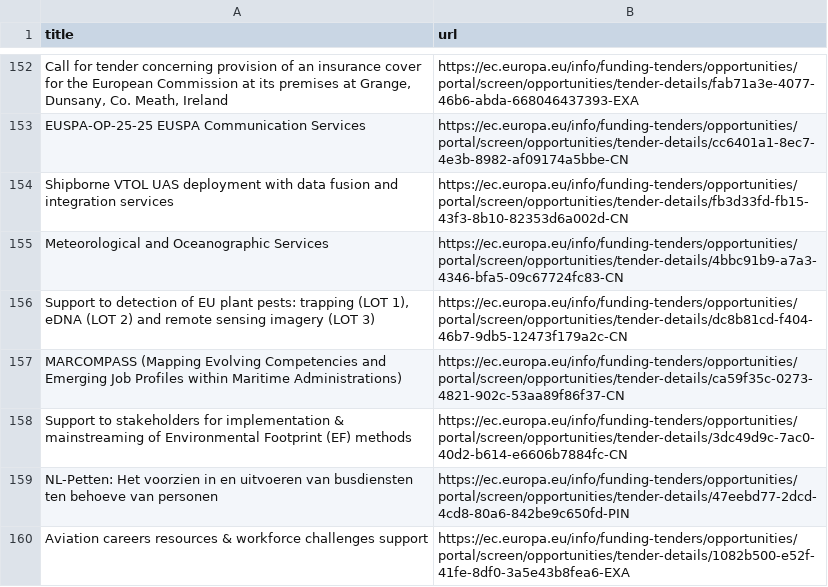
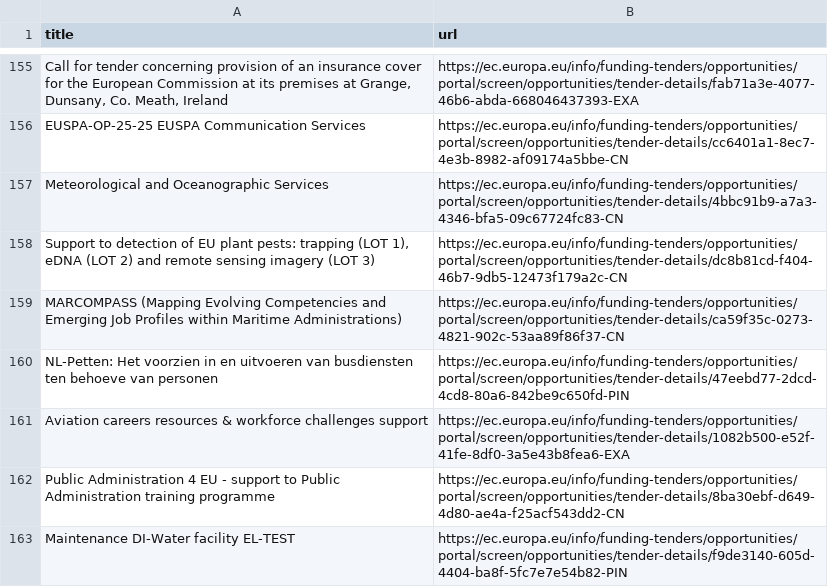
Before and after one commit to Lobal-coder/eufundsscraper, a CSV file: docs/tenders-list.csv, drawn as a sheet; only a part is shown, gaps mark what is left out; the shorter side is filled out with more unchanged rows; removed rows and columns are numbered as before the commit, all else as after; the diff covers the shown part only; the diff names each change by its address in the sheet, - before the commit and + after, or states it on an @@ line.

```diff
--- a/docs/tenders-list.csv
+++ b/docs/tenders-list.csv
-row 154: Shipborne VTOL UAS deployment with data fusion and integration services | https://ec.europa.eu/info/funding-tenders/opportunities/portal/screen/opportunities/tender-details/fb3d33fd-fb15-43f3-8b10-82353d6a002d-CN
-row 158: Support to stakeholders for implementation & mainstreaming of Environmental Footprint (EF) methods | https://ec.europa.eu/info/funding-tenders/opportunities/portal/screen/opportunities/tender-details/3dc49d9c-7ac0-40d2-b614-e6606b7884fc-CN
```
Also changed, not shown: 5 added rows, 7 removed rows and 19 moved rows elsewhere in this file, docs/funding-list.csv, docs/funding_enriched.csv, 6 other files.
